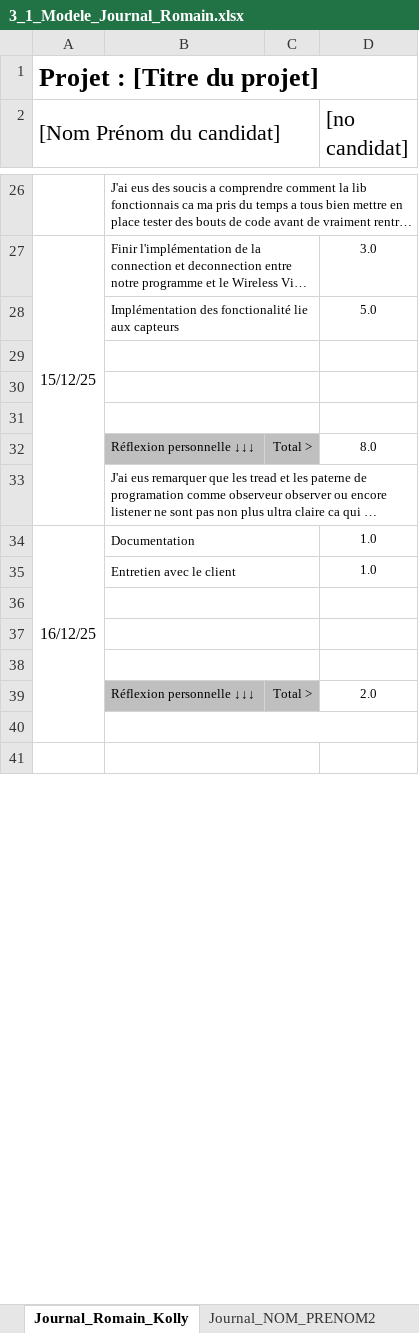
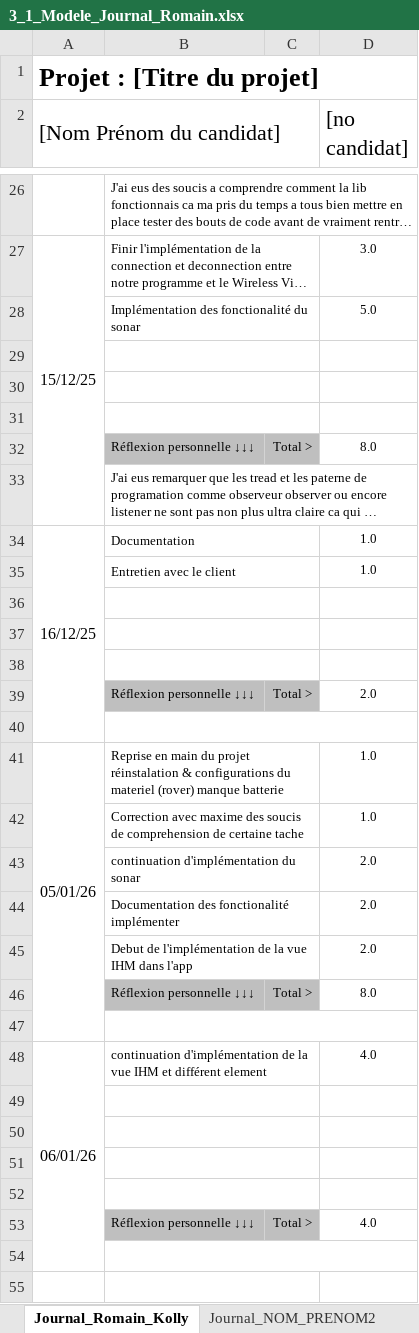
Before and after one commit to bardy-maxime-emf/Explorations-de-galeries-speleologiques, an Excel workbook: documentation/3_1_Modele_Journal_Romain.xlsx, sheet Journal_Romain_Kolly, drawn as a sheet; only a part is shown, gaps mark what is left out; long unchanged cells end in …; values as stored, in another font and other column widths than the file's, no borders; conditional formats not drawn; removed rows and columns are numbered as before the commit, all else as after; the diff covers the shown part only; the diff names each change by its address in the sheet, - before the commit and + after, or states it on an @@ line.

Commit message:
journal

```diff
--- a/documentation/3_1_Modele_Journal_Romain.xlsx (sheet Journal_Romain_Kolly)
+++ b/documentation/3_1_Modele_Journal_Romain.xlsx (sheet Journal_Romain_Kolly)
-B28: Implémentation des fonctionalité lie aux capteurs
+B28: Implémentation des fonctionalité du sonar
-A34:A40 merged
+A34:A40 merged
+row 40: (empty)
+row 41: 05/01/26 | Reprise en main du projet réinstalation & configurations du materiel (rover) manque batterie |  | 1.0
+row 42:  | Correction avec maxime des soucis de comprehension de certaine tache |  | 1.0
+row 43:  | continuation d'implémentation du sonar |  | 2.0
+row 44:  | Documentation des fonctionalité implémenter |  | 2.0
+row 45:  | Debut de l'implémentation de la vue IHM dans l'app |  | 2.0
+row 46:  | Réflexion personnelle ↓↓↓ | Total > | 8.0
+row 47: (empty)
+row 48: 06/01/26 | continuation d'implémentation de la vue IHM et différent element |  | 4.0
+row 49: (empty)
+row 50: (empty)
+row 51: (empty)
+row 52: (empty)
+row 53:  | Réflexion personnelle ↓↓↓ | Total > | 4.0
```
Also changed, not shown: 14 removed rows, 2 edited cells, cell formats and merged cells elsewhere in this sheet, formulas that keep their value.
